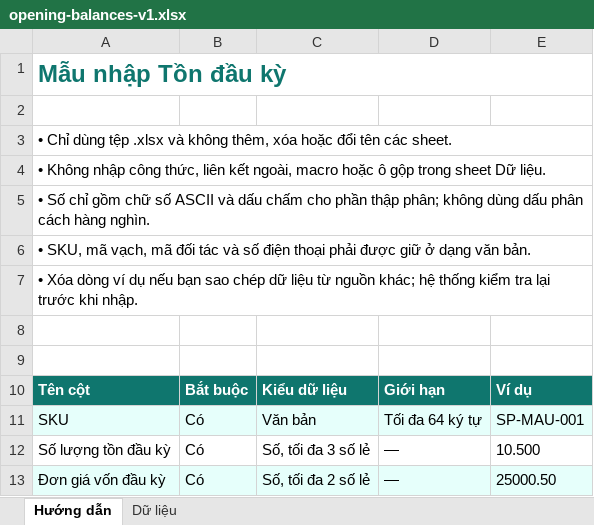
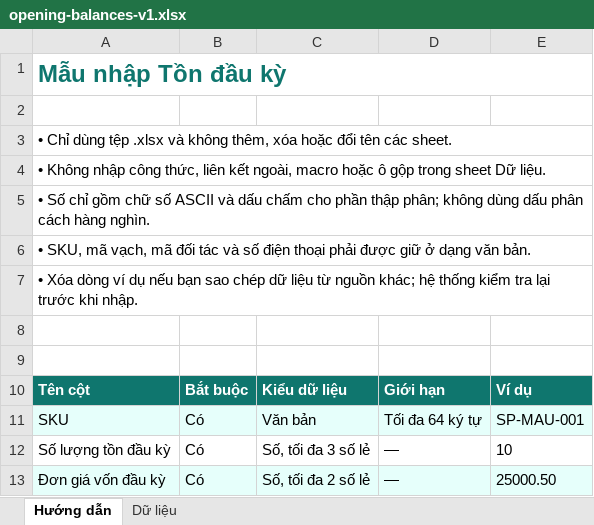
Before and after one commit to hoangnvthkt/tuenhi, an Excel workbook: public/templates/import/opening-balances-v1.xlsx, sheet Hướng dẫn, drawn as a sheet; values as stored, in another font and other column widths than the file's, no borders; the diff names each change by its address in the sheet, - before the commit and + after, or states it on an @@ line.

Commit message:
feat: import priced purchase lines from excel

```diff
--- a/public/templates/import/opening-balances-v1.xlsx (sheet Hướng dẫn)
+++ b/public/templates/import/opening-balances-v1.xlsx (sheet Hướng dẫn)
-E12: 10.500
+E12: 10
```
Also changed, not shown: public/templates/import/categories-v1.xlsx, public/templates/import/customers-v1.xlsx, 16 other files.
